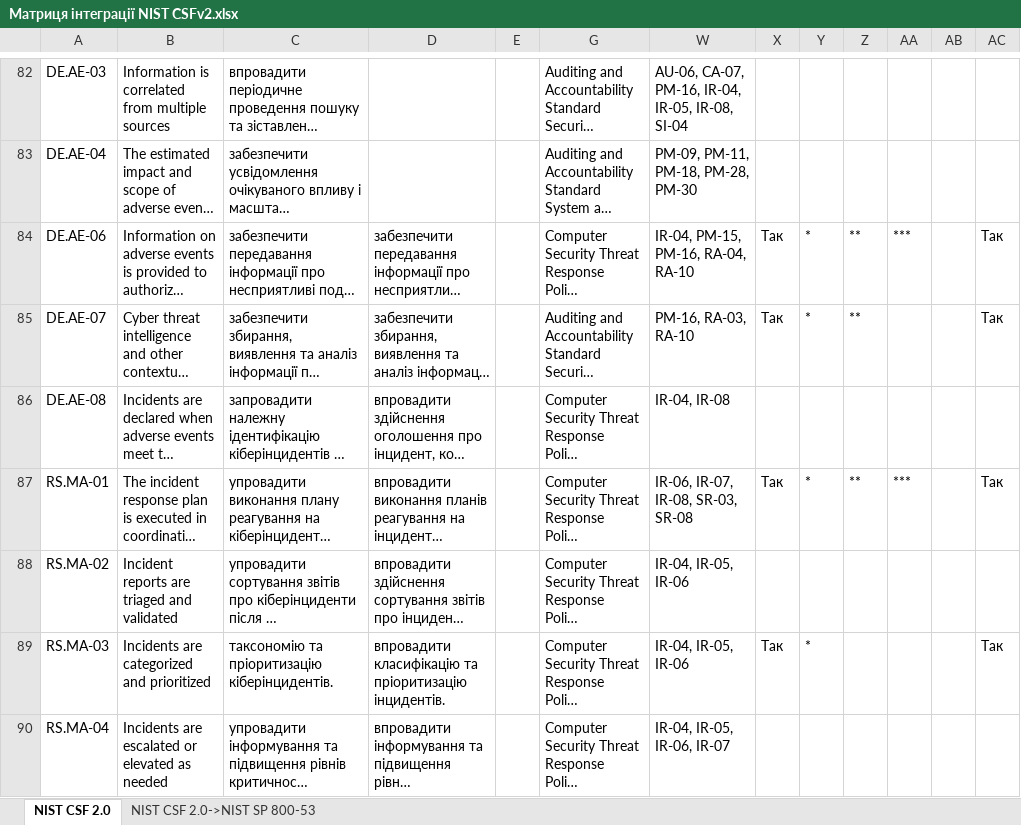
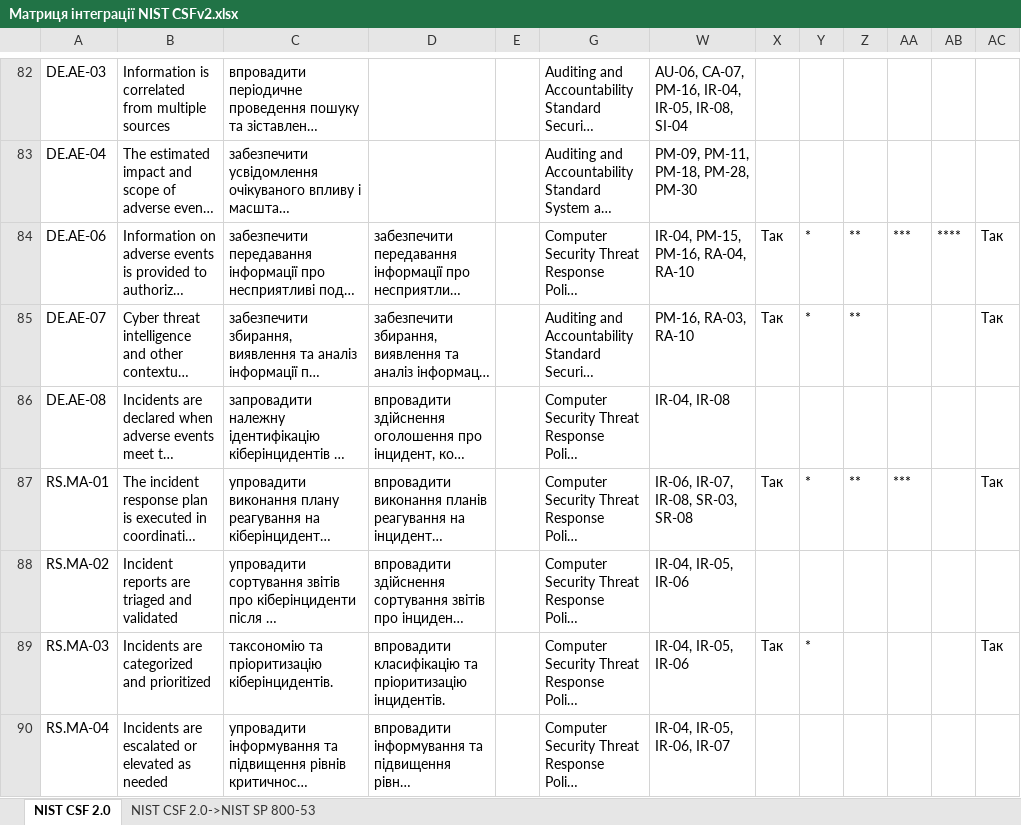
Before and after one commit to Ivan-Gokin/grc-one-stop-shop-ua, an Excel workbook: Матриця інтеграції NIST CSFv2.xlsx, sheet NIST CSF 2.0, drawn as a sheet; only a part is shown, gaps mark what is left out; long unchanged cells end in …; values as stored, in another font and other column widths than the file's, no borders; conditional formats and table styles not drawn; the diff names each change by its address in the sheet, - before the commit and + after, or states it on an @@ line.

Commit message:
Add files via upload

```diff
--- a/Матриця інтеграції NIST CSFv2.xlsx (sheet NIST CSF 2.0)
+++ b/Матриця інтеграції NIST CSFv2.xlsx (sheet NIST CSF 2.0)
-AB84: (empty)
+AB84: ****
```
